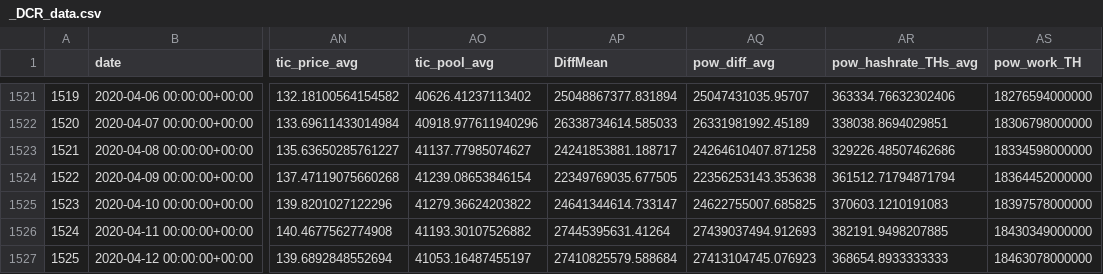
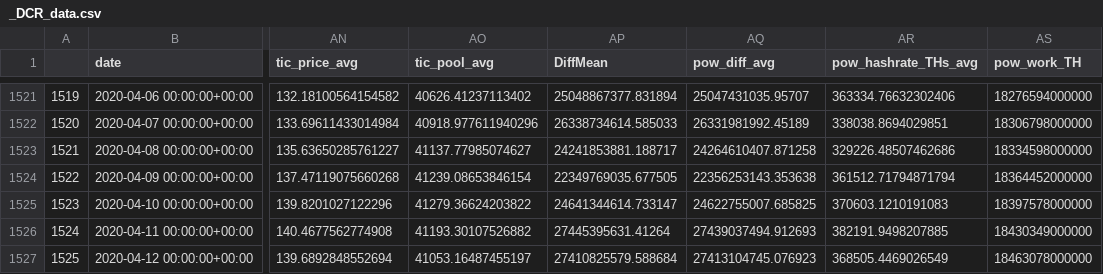
Before and after one commit to cryptobuks1/checkonchain, a CSV file: misc/data_exports/_DCR_data.csv, drawn as a sheet; only a part is shown, gaps mark what is left out; the diff names each change by its address in the sheet, - before the commit and + after, or states it on an @@ line.

```diff
--- a/misc/data_exports/_DCR_data.csv
+++ b/misc/data_exports/_DCR_data.csv
-AR1527 (pow_hashrate_THs_avg): 368654.8933333333
+AR1527 (pow_hashrate_THs_avg): 368505.4469026549
```
Also changed, not shown: 35 other files.
